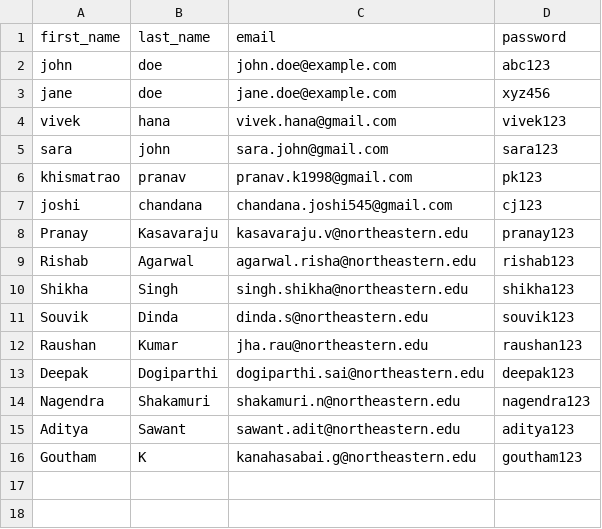
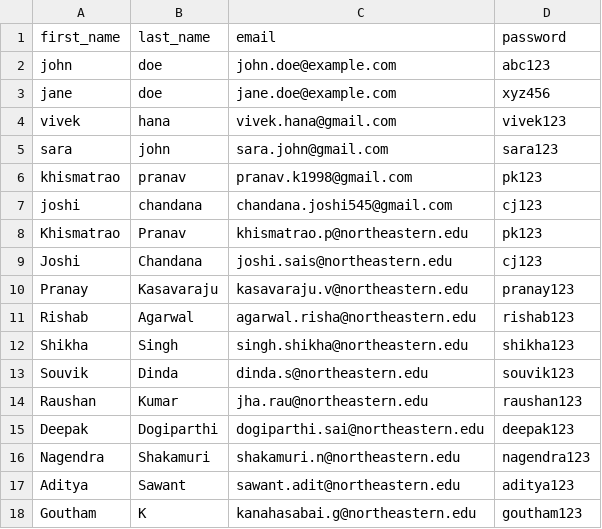
Before and after one commit to CSYE6225-CloudComputing-Pranay/webapp, a CSV file: build/package/users.csv, drawn as a sheet; the diff names each change by its address in the sheet, - before the commit and + after, or states it on an @@ line.

```diff
--- a/build/package/users.csv
+++ b/build/package/users.csv
+row 8: Khismatrao | Pranav | khismatrao.p@northeastern.edu | pk123
+row 9: Joshi | Chandana | joshi.sais@northeastern.edu | cj123
```
Also changed, not shown: 4 other files.
